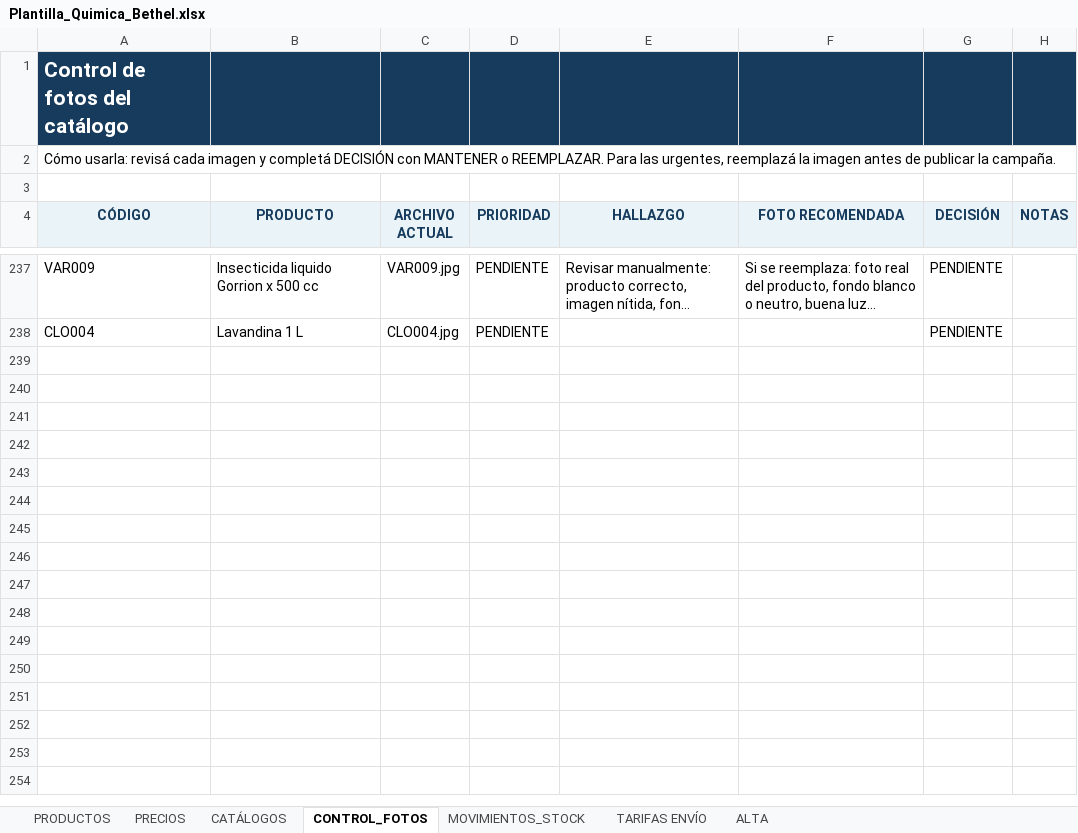
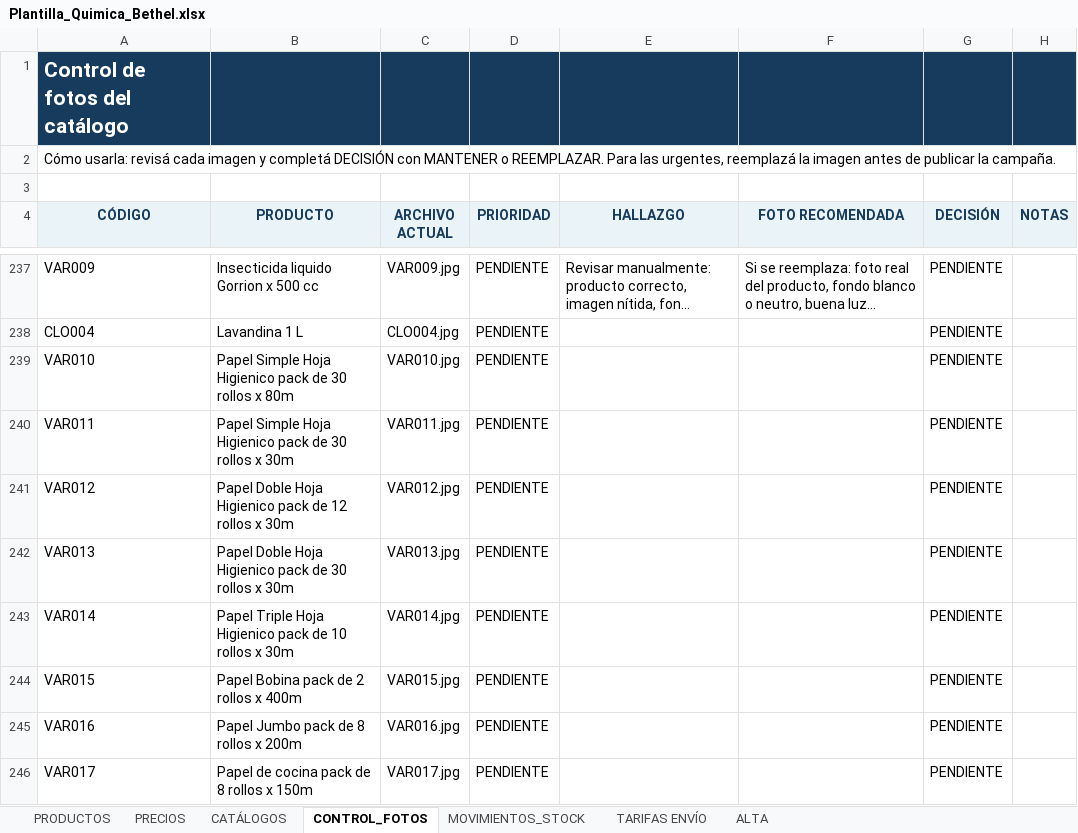
Before and after one commit to facundoguevara001/quimica-bethel, an Excel workbook: public/Plantilla_Quimica_Bethel.xlsx, sheet CONTROL_FOTOS, drawn as a sheet; only a part is shown, gaps mark what is left out; long unchanged cells end in …; values as stored, in another font and other column widths than the file's, no borders; the diff names each change by its address in the sheet, - before the commit and + after, or states it on an @@ line.

```diff
--- a/public/Plantilla_Quimica_Bethel.xlsx (sheet CONTROL_FOTOS)
+++ b/public/Plantilla_Quimica_Bethel.xlsx (sheet CONTROL_FOTOS)
+row 239: VAR010 | Papel Simple Hoja Higienico pack de 30 rollos x 80m | VAR010.jpg | PENDIENTE |  |  | PENDIENTE
+row 240: VAR011 | Papel Simple Hoja Higienico pack de 30 rollos x 30m | VAR011.jpg | PENDIENTE |  |  | PENDIENTE
+row 241: VAR012 | Papel Doble Hoja Higienico pack de 12 rollos x 30m | VAR012.jpg | PENDIENTE |  |  | PENDIENTE
+row 242: VAR013 | Papel Doble Hoja Higienico pack de 30 rollos x 30m | VAR013.jpg | PENDIENTE |  |  | PENDIENTE
+row 243: VAR014 | Papel Triple Hoja Higienico pack de 10 rollos x 30m | VAR014.jpg | PENDIENTE |  |  | PENDIENTE
+row 244: VAR015 | Papel Bobina pack de 2 rollos x 400m | VAR015.jpg | PENDIENTE |  |  | PENDIENTE
+row 245: VAR016 | Papel Jumbo pack de 8 rollos x 200m | VAR016.jpg | PENDIENTE |  |  | PENDIENTE
+row 246: VAR017 | Papel de cocina pack de 8 rollos x 150m | VAR017.jpg | PENDIENTE |  |  | PENDIENTE
```
Also changed, not shown: sheet PRODUCTOS, sheet PRECIOS, sheet ALTA, sheet CATÁLOGOS, 10 other files.
